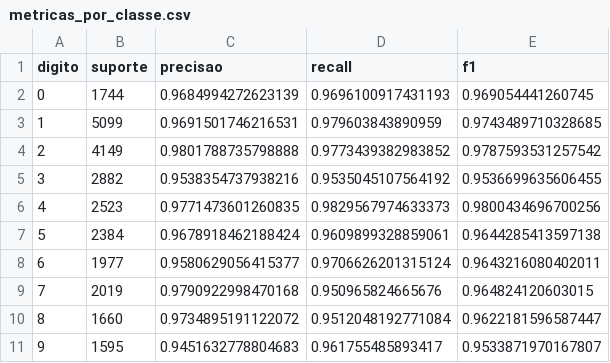
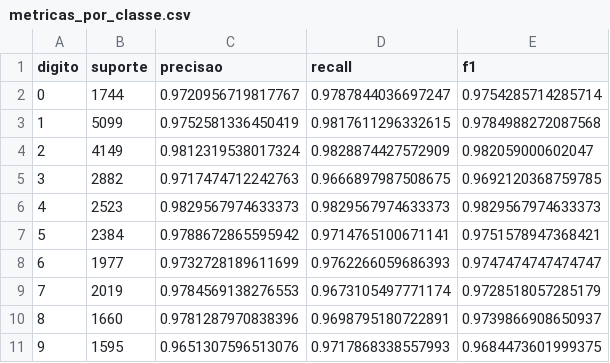
Before and after one commit to SamuelNahas/svhn-classificacao, a CSV file: results/metricas_por_classe.csv, drawn as a sheet.

```diff
--- a/results/metricas_por_classe.csv
+++ b/results/metricas_por_classe.csv
@@ -1,11 +1,11 @@
 digito,suporte,precisao,recall,f1
-0,1744,0.9684994272623139,0.9696100917431193,0.969054441260745
-1,5099,0.9691501746216531,0.979603843890959,0.9743489710328685
-2,4149,0.9801788735798888,0.9773439382983852,0.9787593531257542
-3,2882,0.9538354737938216,0.9535045107564192,0.9536699635606455
-4,2523,0.9771473601260835,0.9829567974633373,0.9800434696700256
-5,2384,0.9678918462188424,0.9609899328859061,0.9644285413597138
-6,1977,0.9580629056415377,0.9706626201315124,0.9643216080402011
-7,2019,0.9790922998470168,0.950965824665676,0.964824120603015
-8,1660,0.9734895191122072,0.9512048192771084,0.9622181596587447
-9,1595,0.9451632778804683,0.961755485893417,0.9533871970167807
+0,1744,0.9720956719817767,0.9787844036697247,0.9754285714285714
+1,5099,0.9752581336450419,0.9817611296332615,0.9784988272087568
+2,4149,0.9812319538017324,0.9828874427572909,0.982059000602047
+3,2882,0.9717474712242763,0.9666897987508675,0.9692120368759785
+4,2523,0.9829567974633373,0.9829567974633373,0.9829567974633373
+5,2384,0.9788672865595942,0.9714765100671141,0.9751578947368421
+6,1977,0.9732728189611699,0.9762266059686393,0.9747474747474747
+7,2019,0.9784569138276553,0.9673105497771174,0.9728518057285179
+8,1660,0.9781287970838396,0.9698795180722891,0.9739866908650937
+9,1595,0.9651307596513076,0.9717868338557993,0.9684473601999375
```
Also changed, not shown: results/extras.csv, results/results.csv, 42 other files.
